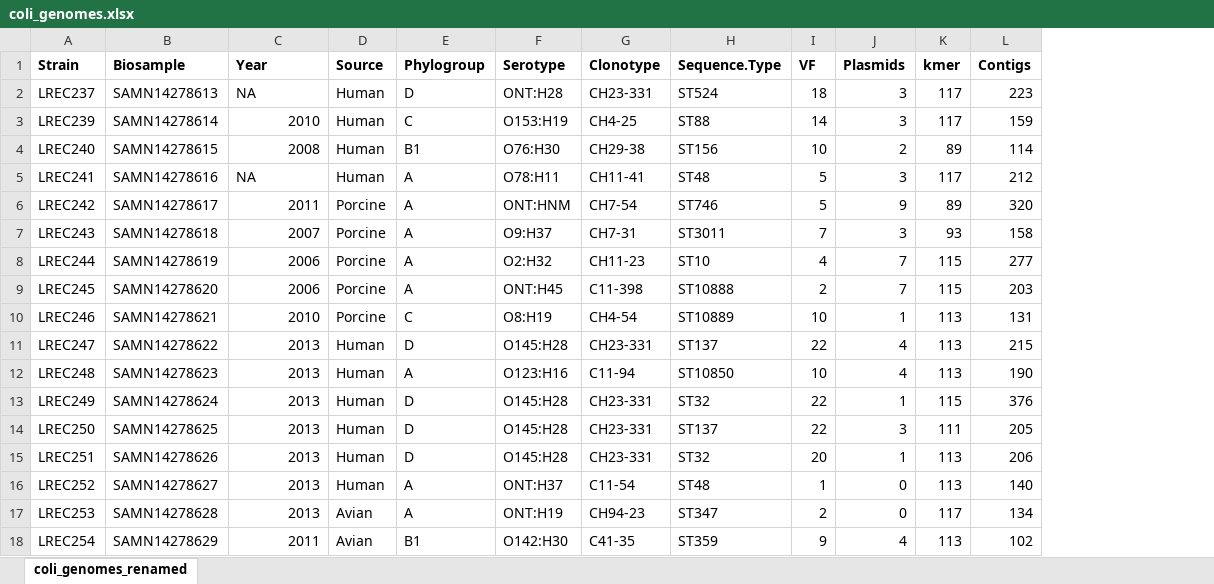
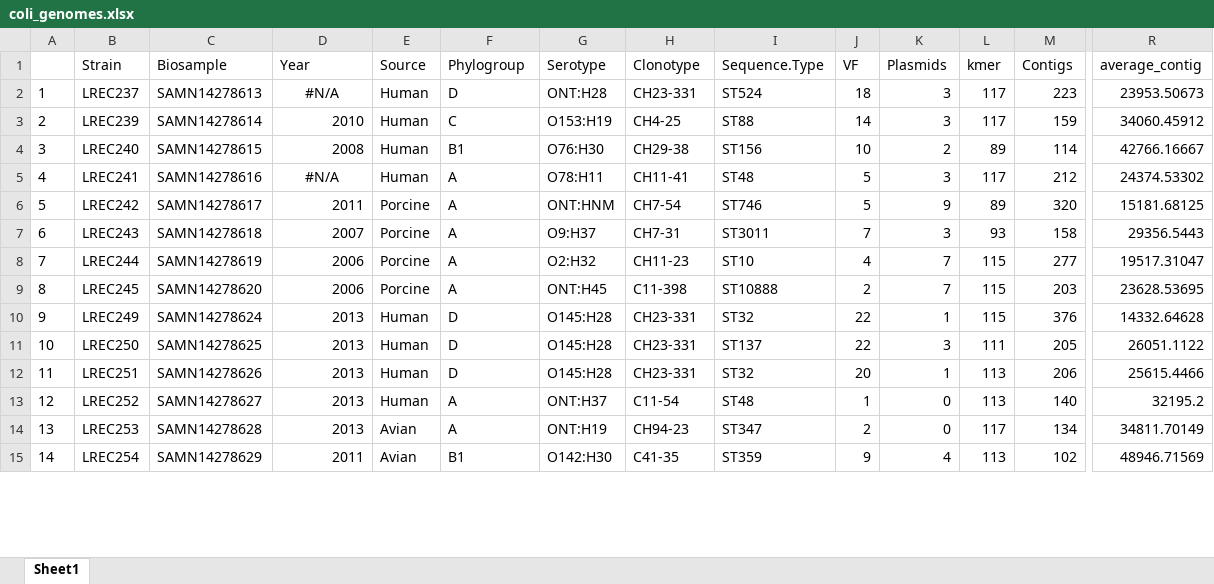
Before and after one commit to mredrejo/HPBBM2023, an Excel workbook: data/coli_genomes.xlsx, sheet Sheet1, drawn as a sheet; only a part is shown, gaps mark what is left out; values as stored, in another font and other column widths than the file's, no borders; removed rows and columns are numbered as before the commit, all else as after; rows hold the shown columns only; the diff covers the shown part only; the diff names each change by its address in the sheet, - before the commit and + after, or states it on an @@ line.

```diff
--- a/data/coli_genomes.xlsx (sheet Sheet1)
+++ b/data/coli_genomes.xlsx (sheet Sheet1)
-sheet tab: coli_genomes_renamed
+sheet tab: Sheet1
+column A, rows 2-15: 1 | 2 | 3 | 4 | 5 | 6 | 7 | 8 | 9 | 10 | 11 | 12 | 13 | 14
+column R (average_contig), rows 2-15: 23953.50673 | 34060.45912 | 42766.16667 | 24374.53302 | 15181.68125 | 29356.5443 | 19517.31047 | 23628.53695 | 14332.64628 | 26051.1122 | 25615.4466 | 32195.2 | 34811.70149 | 48946.71569
-B1:M1 bold: on
+B1:M1 bold: off
-D2 (Year): NA
+D2 (Year): #N/A
-D2 alignment: left
+D2 alignment: center
-D5 (Year): NA
+D5 (Year): #N/A
-D5 alignment: left
+D5 alignment: center
-row 10: LREC246 | SAMN14278621 | 2010 | Porcine | C | O8:H19 | CH4-54 | ST10889 | 10 | 1 | 113 | 131
-row 11: LREC247 | SAMN14278622 | 2013 | Human | D | O145:H28 | CH23-331 | ST137 | 22 | 4 | 113 | 215
-row 12: LREC248 | SAMN14278623 | 2013 | Human | A | O123:H16 | C11-94 | ST10850 | 10 | 4 | 113 | 190
```
Also changed, not shown: cell formats elsewhere in this sheet, 29 other files.
